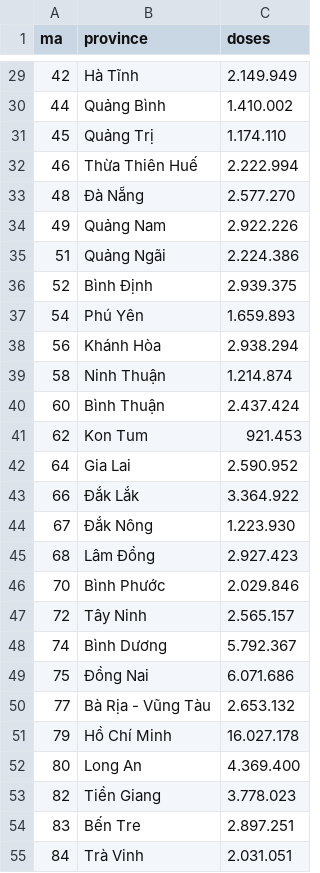
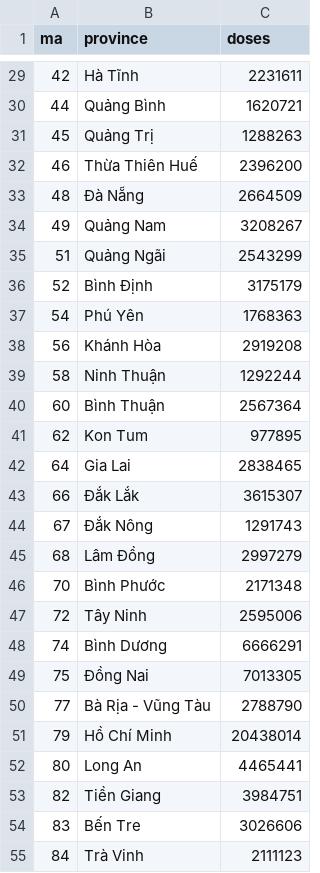
Before and after one commit to huynhtrucquyen/DSDV_COVID19VaccinationInVietnam, a CSV file: Geomap_vaccine.csv, drawn as a sheet; only a part is shown, gaps mark what is left out; the diff covers the shown part only.

```diff
--- a/Geomap_vaccine.csv
+++ b/Geomap_vaccine.csv
@@ -29,27 +29,27 @@ ma,province,doses
-42,Hà Tĩnh,2.149.949
-44,Quảng Bình,1.410.002
-45,Quảng Trị,1.174.110
-46,Thừa Thiên Huế,2.222.994
-48,Ðà Nẵng,2.577.270
-49,Quảng Nam,2.922.226
-51,Quảng Ngãi,2.224.386
-52,Bình Ðịnh,2.939.375
-54,Phú Yên,1.659.893
-56,Khánh Hòa,2.938.294
-58,Ninh Thuận,1.214.874
-60,Bình Thuận,2.437.424
-62,Kon Tum,921.453
-64,Gia Lai,2.590.952
-66,Ðắk Lắk,3.364.922
-67,Ðắk Nông,1.223.930
-68,Lâm Ðồng,2.927.423
-70,Bình Phước,2.029.846
-72,Tây Ninh,2.565.157
-74,Bình Dương,5.792.367
-75,Ðồng Nai,6.071.686
-77,Bà Rịa - Vũng Tàu,2.653.132
-79,Hồ Chí Minh,16.027.178
-80,Long An,4.369.400
-82,Tiền Giang,3.778.023
-83,Bến Tre,2.897.251
-84,Trà Vinh,2.031.051
+42,Hà Tĩnh,2231611
+44,Quảng Bình,1620721
+45,Quảng Trị,1288263
+46,Thừa Thiên Huế,2396200
+48,Ðà Nẵng,2664509
+49,Quảng Nam,3208267
+51,Quảng Ngãi,2543299
+52,Bình Ðịnh,3175179
+54,Phú Yên,1768363
+56,Khánh Hòa,2919208
+58,Ninh Thuận,1292244
+60,Bình Thuận,2567364
+62,Kon Tum,977895
+64,Gia Lai,2838465
+66,Ðắk Lắk,3615307
+67,Ðắk Nông,1291743
+68,Lâm Ðồng,2997279
+70,Bình Phước,2171348
+72,Tây Ninh,2595006
+74,Bình Dương,6666291
+75,Ðồng Nai,7013305
+77,Bà Rịa - Vũng Tàu,2788790
+79,Hồ Chí Minh,20438014
+80,Long An,4465441
+82,Tiền Giang,3984751
+83,Bến Tre,3026606
+84,Trà Vinh,2111123
```
Also changed, not shown: 36 edited cells elsewhere in this file.
